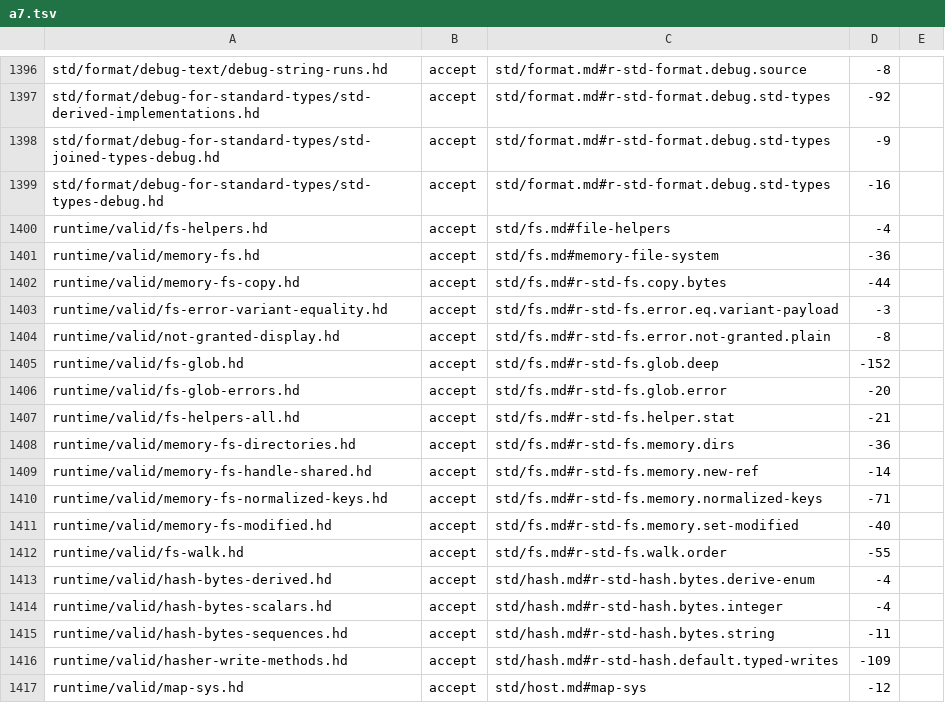
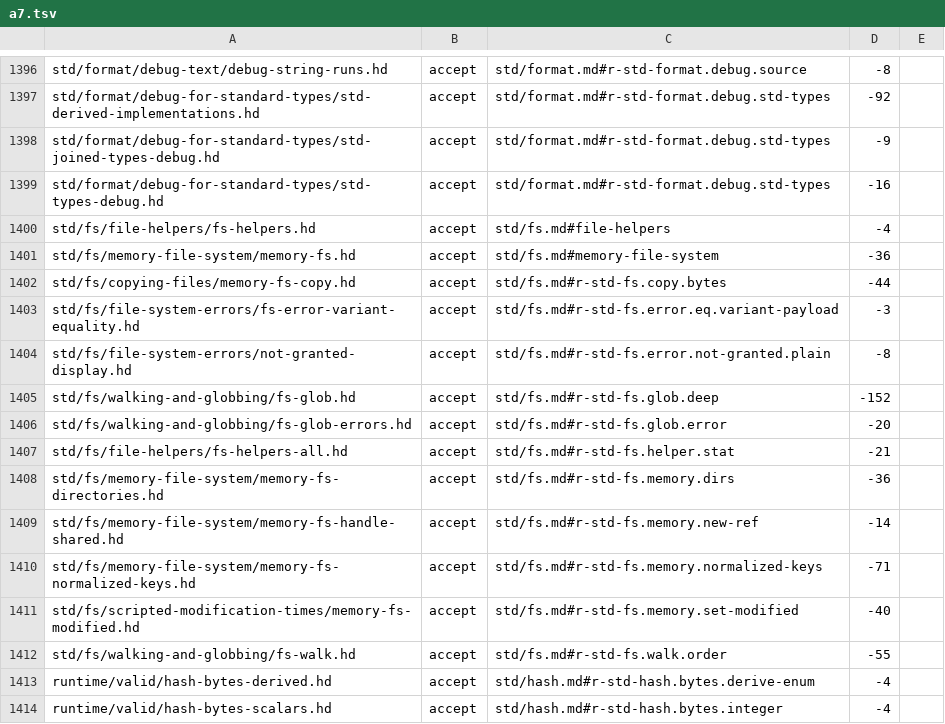
Before and after one commit to HerringtonDarkholme/hd-lang, a TSV file: docs/audit/conformance-fixture-review-2026-11-14/checks/a7.tsv, drawn as a sheet; only a part is shown, gaps mark what is left out; the shorter side is filled out with more unchanged rows.

```diff
--- a/docs/audit/conformance-fixture-review-2026-11-14/checks/a7.tsv
+++ b/docs/audit/conformance-fixture-review-2026-11-14/checks/a7.tsv
@@ -1399,15 +1399,15 @@ std/format/debug-for-standard-types/std-joined-types-debug.hd	accept	std/format.
 std/format/debug-for-standard-types/std-types-debug.hd	accept	std/format.md#r-std-format.debug.std-types	-16	
-runtime/valid/fs-helpers.hd	accept	std/fs.md#file-helpers	-4	
-runtime/valid/memory-fs.hd	accept	std/fs.md#memory-file-system	-36	
-runtime/valid/memory-fs-copy.hd	accept	std/fs.md#r-std-fs.copy.bytes	-44	
-runtime/valid/fs-error-variant-equality.hd	accept	std/fs.md#r-std-fs.error.eq.variant-payload	-3	
-runtime/valid/not-granted-display.hd	accept	std/fs.md#r-std-fs.error.not-granted.plain	-8	
-runtime/valid/fs-glob.hd	accept	std/fs.md#r-std-fs.glob.deep	-152	
-runtime/valid/fs-glob-errors.hd	accept	std/fs.md#r-std-fs.glob.error	-20	
-runtime/valid/fs-helpers-all.hd	accept	std/fs.md#r-std-fs.helper.stat	-21	
-runtime/valid/memory-fs-directories.hd	accept	std/fs.md#r-std-fs.memory.dirs	-36	
-runtime/valid/memory-fs-handle-shared.hd	accept	std/fs.md#r-std-fs.memory.new-ref	-14	
-runtime/valid/memory-fs-normalized-keys.hd	accept	std/fs.md#r-std-fs.memory.normalized-keys	-71	
-runtime/valid/memory-fs-modified.hd	accept	std/fs.md#r-std-fs.memory.set-modified	-40	
-runtime/valid/fs-walk.hd	accept	std/fs.md#r-std-fs.walk.order	-55	
+std/fs/file-helpers/fs-helpers.hd	accept	std/fs.md#file-helpers	-4	
+std/fs/memory-file-system/memory-fs.hd	accept	std/fs.md#memory-file-system	-36	
+std/fs/copying-files/memory-fs-copy.hd	accept	std/fs.md#r-std-fs.copy.bytes	-44	
+std/fs/file-system-errors/fs-error-variant-equality.hd	accept	std/fs.md#r-std-fs.error.eq.variant-payload	-3	
+std/fs/file-system-errors/not-granted-display.hd	accept	std/fs.md#r-std-fs.error.not-granted.plain	-8	
+std/fs/walking-and-globbing/fs-glob.hd	accept	std/fs.md#r-std-fs.glob.deep	-152	
+std/fs/walking-and-globbing/fs-glob-errors.hd	accept	std/fs.md#r-std-fs.glob.error	-20	
+std/fs/file-helpers/fs-helpers-all.hd	accept	std/fs.md#r-std-fs.helper.stat	-21	
+std/fs/memory-file-system/memory-fs-directories.hd	accept	std/fs.md#r-std-fs.memory.dirs	-36	
+std/fs/memory-file-system/memory-fs-handle-shared.hd	accept	std/fs.md#r-std-fs.memory.new-ref	-14	
+std/fs/memory-file-system/memory-fs-normalized-keys.hd	accept	std/fs.md#r-std-fs.memory.normalized-keys	-71	
+std/fs/scripted-modification-times/memory-fs-modified.hd	accept	std/fs.md#r-std-fs.memory.set-modified	-40	
+std/fs/walking-and-globbing/fs-walk.hd	accept	std/fs.md#r-std-fs.walk.order	-55	
 runtime/valid/hash-bytes-derived.hd	accept	std/hash.md#r-std-hash.bytes.derive-enum	-4	
```
Also changed, not shown: docs/audit/conformance-fixture-review-2026-11-14/checks/a7b.tsv, docs/audit/conformance-fixture-review-2026-11-14/review-rows.tsv, 15 other files.
